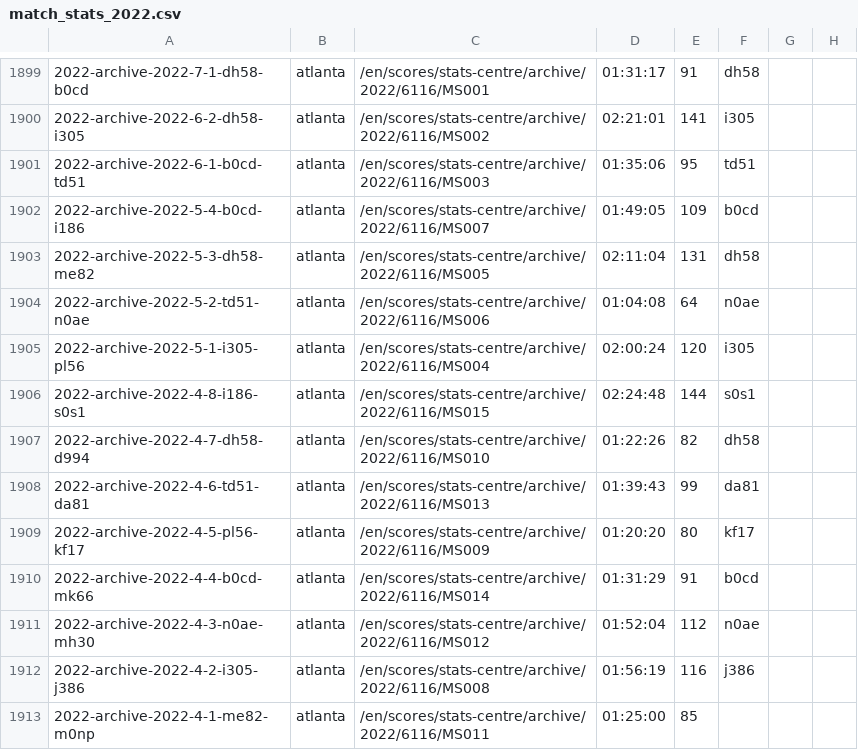
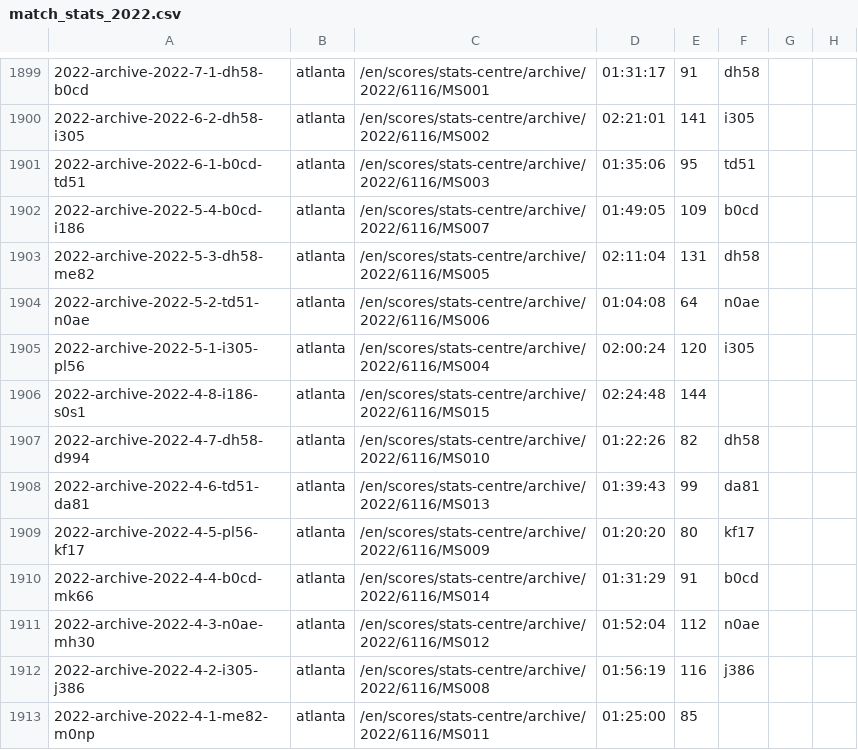
Before and after one commit to EmersonCosta0915/ATP-world-tour-tennis-data, a CSV file: csv/3_match_stats/match_stats_2022.csv, drawn as a sheet; only a part is shown, gaps mark what is left out; the diff names each change by its address in the sheet, - before the commit and + after, or states it on an @@ line.

Commit message:
update match scores

```diff
--- a/csv/3_match_stats/match_stats_2022.csv
+++ b/csv/3_match_stats/match_stats_2022.csv
-F1906: s0s1
+F1906: (empty)
```
